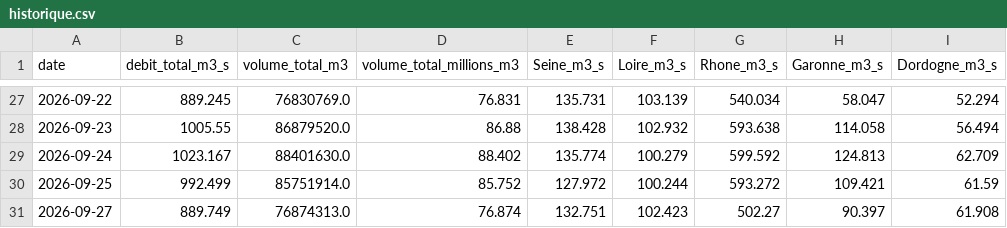
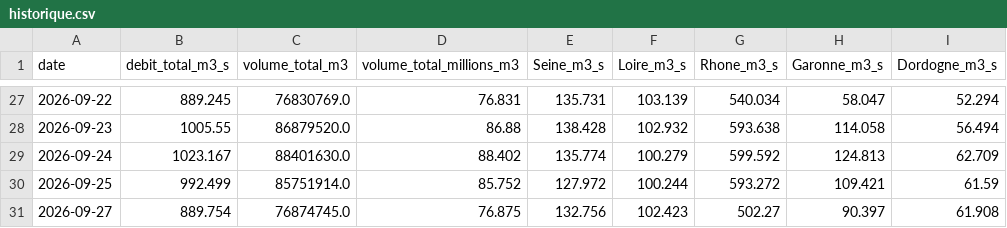
Before and after one commit to Franck222-cody/Compteur-eau-france-test, a CSV file: data/historique.csv, drawn as a sheet; only a part is shown, gaps mark what is left out.

```diff
--- a/data/historique.csv
+++ b/data/historique.csv
@@ -30,2 +30,2 @@ date,debit_total_m3_s,volume_total_m3,volume_total_millions_m3,Seine_m3_s,Loire_
 2026-09-25,992.499,85751914.0,85.752,127.972,100.244,593.272,109.421,61.59
-2026-09-27,889.749,76874313.0,76.874,132.751,102.423,502.27,90.397,61.908
+2026-09-27,889.754,76874745.0,76.875,132.756,102.423,502.27,90.397,61.908
```
Also changed, not shown: 1 other file.
